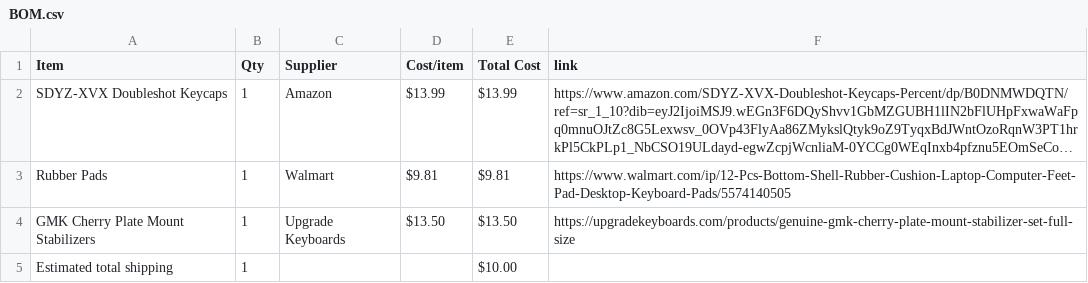
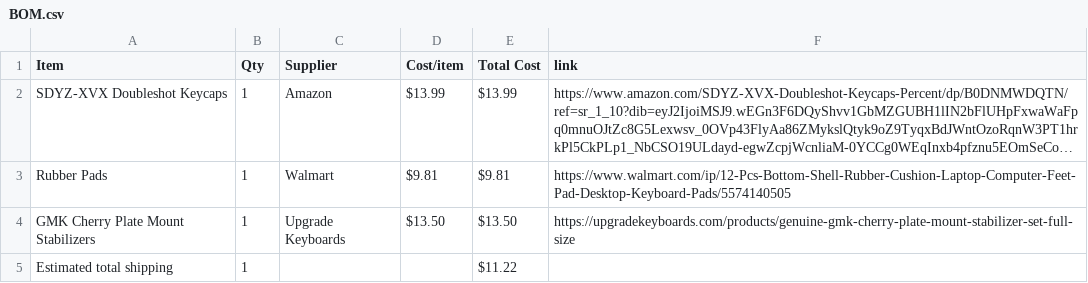
Before and after one commit to araschke001-commits/RGB-Keyboard-Enclosure, a CSV file: BOM.csv, drawn as a sheet; long unchanged cells end in ….

Commit message:
Sync RGB Keyboard Enclosure from Half Life

```diff
--- a/BOM.csv
+++ b/BOM.csv
@@ -4,2 +4,2 @@ Rubber Pads,1,Walmart,$9.81,$9.81,https://www.walmart.com/ip/12-Pcs-Bottom-Shell
 GMK Cherry Plate Mount Stabilizers,1,Upgrade Keyboards,$13.50,$13.50,https://upgradekeyboards.com/products/genuine-gmk-cherry-plate-mount-stabilizer-set-full-size
-Estimated total shipping,1,,,$10.00,
+Estimated total shipping,1,,,$11.22,
```
